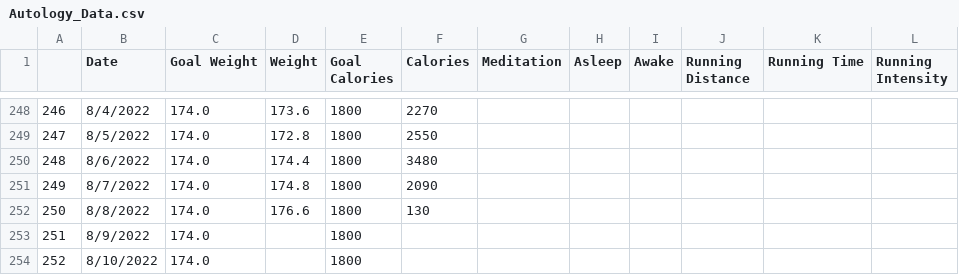
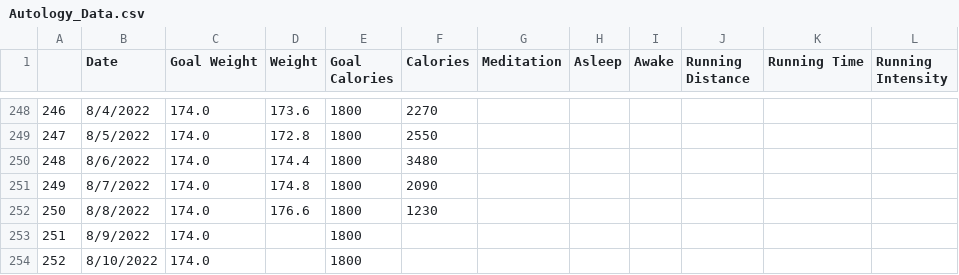
Before and after one commit to RaymondJurkiewicz/WeightTracker, a CSV file: Autology_Data.csv, drawn as a sheet; only a part is shown, gaps mark what is left out.

```diff
--- a/Autology_Data.csv
+++ b/Autology_Data.csv
@@ -251,3 +251,3 @@
 249,8/7/2022,174.0,174.8,1800,2090,,,,,,
-250,8/8/2022,174.0,176.6,1800,130,,,,,,
+250,8/8/2022,174.0,176.6,1800,1230,,,,,,
 251,8/9/2022,174.0,,1800,,,,,,,
```
Also changed, not shown: 1 other file.
